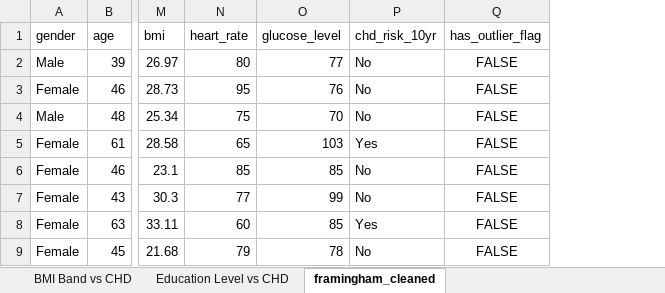
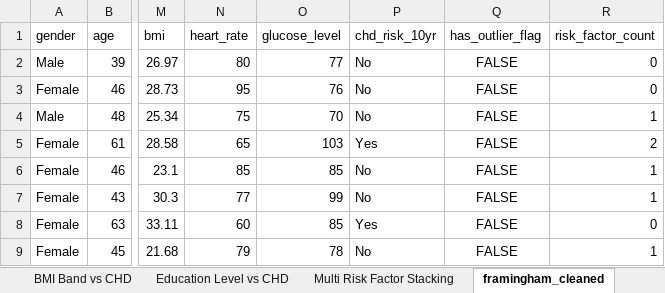
Before and after one commit to AhamedNismi-2000/framingham_heart_risk_analysis, an Excel workbook: Excel/Heart_Factor_Pivot.xlsx, sheet framingham_cleaned, drawn as a sheet; only a part is shown, gaps mark what is left out; values as stored, in another font and other column widths than the file's, no borders; table styles not drawn; the diff names each change by its address in the sheet, - before the commit and + after, or states it on an @@ line.

Commit message:
Multi Risk Factor Stacking

```diff
--- a/Excel/Heart_Factor_Pivot.xlsx (sheet framingham_cleaned)
+++ b/Excel/Heart_Factor_Pivot.xlsx (sheet framingham_cleaned)
+sheet tab: Multi Risk Factor Stacking
+column R (risk_factor_count), rows 2-9: 0 | 0 | 1 | 2 | 1 | 1 | 0 | 1
```
Also changed, not shown: charts or pictures.
